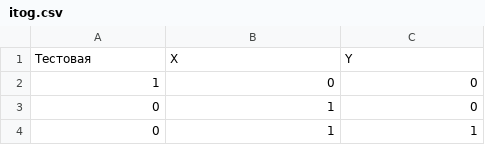
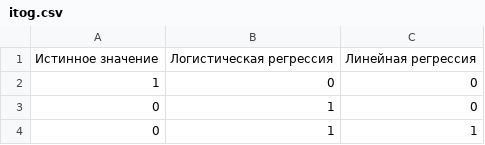
Before and after one commit to AleksBudzko/PytonchickLabs, a CSV file: itog.csv, drawn as a sheet; only a part is shown.

```diff
--- a/itog.csv
+++ b/itog.csv
@@ -1,2 +1,2 @@
-Тестовая,X,Y
+Истинное значение,Логистическая регрессия,Линейная регрессия
 1,0,0
```
Also changed, not shown: 3 other files.
